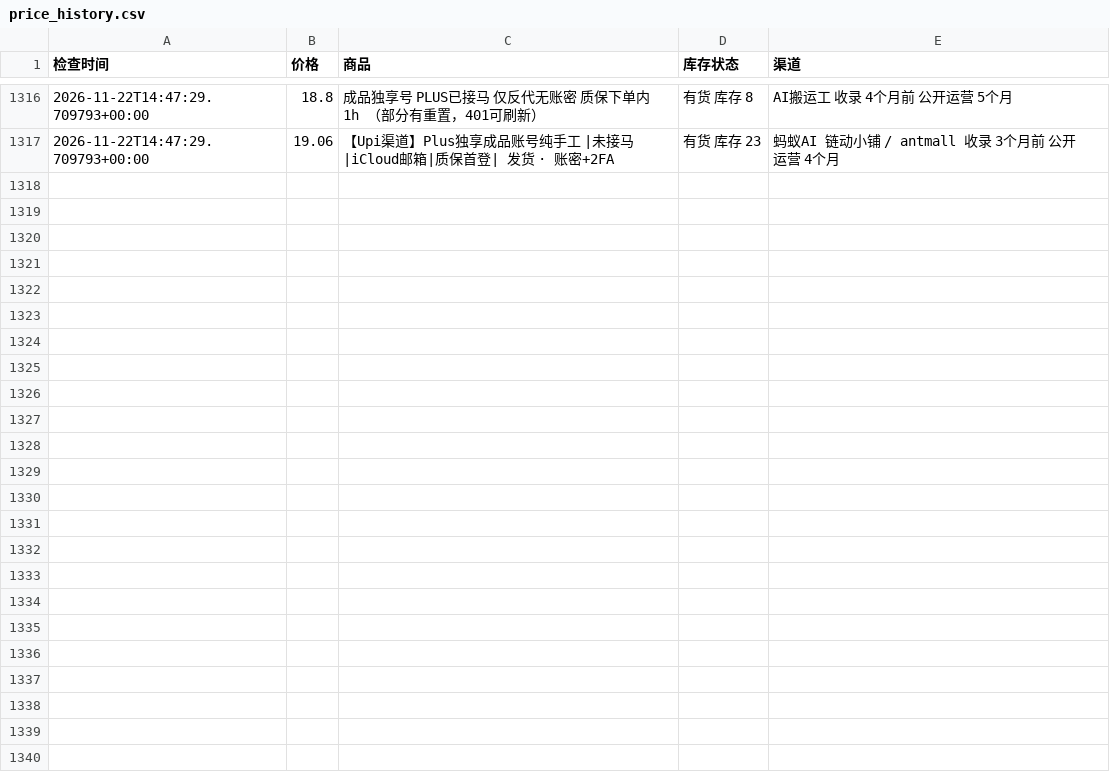
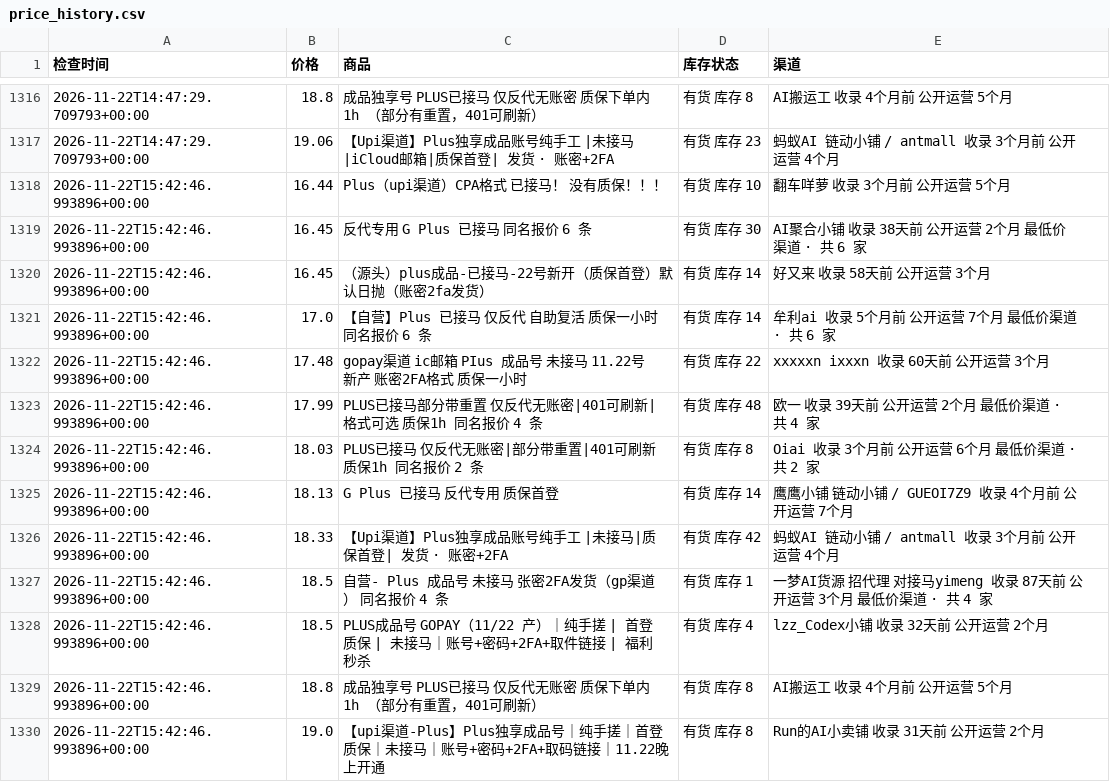
Before and after one commit to hongtaog9-rgb/priceai-monitor, a CSV file: price_history.csv, drawn as a sheet; only a part is shown, gaps mark what is left out.

```diff
--- a/price_history.csv
+++ b/price_history.csv
@@ -1317 +1317,14 @@
 2026-11-22T14:47:29.709793+00:00,19.06,【Upi渠道】Plus独享成品账号纯手工 |未接马|iCloud邮箱|质保首登| 发货 · 账密+2FA,有货 库存 23,蚂蚁AI 链动小铺 / antmall 收录 3个月前 公开运营 4个月
+2026-11-22T15:42:46.993896+00:00,16.44,Plus（upi渠道）CPA格式 已接马！ 没有质保！！！,有货 库存 10,翻车咩萝 收录 3个月前 公开运营 5个月
+2026-11-22T15:42:46.993896+00:00,16.45,反代专用 G Plus 已接马 同名报价 6 条,有货 库存 30,AI聚合小铺 收录 38天前 公开运营 2个月 最低价渠道 · 共 6 家
+2026-11-22T15:42:46.993896+00:00,16.45,（源头）plus成品-已接马-22号新开（质保首登）默认日抛（账密2fa发货）,有货 库存 14,好又来 收录 58天前 公开运营 3个月
+2026-11-22T15:42:46.993896+00:00,17.0,【自营】Plus 已接马 仅反代 自助复活 质保一小时 同名报价 6 条,有货 库存 14,牟利ai 收录 5个月前 公开运营 7个月 最低价渠道 · 共 6 家
+2026-11-22T15:42:46.993896+00:00,17.48,gopay渠道 ic邮箱 PIus 成品号 未接马 11.22号新产 账密2FA格式 质保一小时,有货 库存 22,xxxxxn ixxxn 收录 60天前 公开运营 3个月
+2026-11-22T15:42:46.993896+00:00,17.99,PLUS已接马部分带重置 仅反代无账密|401可刷新|格式可选 质保1h 同名报价 4 条,有货 库存 48,欧一 收录 39天前 公开运营 2个月 最低价渠道 · 共 4 家
+2026-11-22T15:42:46.993896+00:00,18.03,PLUS已接马 仅反代无账密|部分带重置|401可刷新 质保1h 同名报价 2 条,有货 库存 8,Oiai 收录 3个月前 公开运营 6个月 最低价渠道 · 共 2 家
+2026-11-22T15:42:46.993896+00:00,18.13,G Plus 已接马 反代专用 质保首登,有货 库存 14,鹰鹰小铺 链动小铺 / GUEOI7Z9 收录 4个月前 公开运营 7个月
+2026-11-22T15:42:46.993896+00:00,18.33,【Upi渠道】Plus独享成品账号纯手工 |未接马|质保首登| 发货 · 账密+2FA,有货 库存 42,蚂蚁AI 链动小铺 / antmall 收录 3个月前 公开运营 4个月
+2026-11-22T15:42:46.993896+00:00,18.5,自营- Plus 成品号 未接马 张密2FA发货（gp渠道） 同名报价 4 条,有货 库存 1,一梦AI货源 招代理 对接马yimeng 收录 87天前 公开运营 3个月 最低价渠道 · 共 4 家
+2026-11-22T15:42:46.993896+00:00,18.5,PLUS成品号 GOPAY（11/22 产）｜纯手搓 | 首登质保 | 未接马｜账号+密码+2FA+取件链接 | 福利秒杀,有货 库存 4,lzz_Codex小铺 收录 32天前 公开运营 2个月
+2026-11-22T15:42:46.993896+00:00,18.8,成品独享号 PLUS已接马 仅反代无账密 质保下单内1h （部分有重置，401可刷新）,有货 库存 8,AI搬运工 收录 4个月前 公开运营 5个月
+2026-11-22T15:42:46.993896+00:00,19.0,【upi渠道-Plus】Plus独享成品号｜纯手搓｜首登质保｜未接马｜账号+密码+2FA+取码链接｜11.22晚上开通,有货 库存 8,Run的AI小卖铺 收录 31天前 公开运营 2个月
```
Also changed, not shown: 1 other file.
